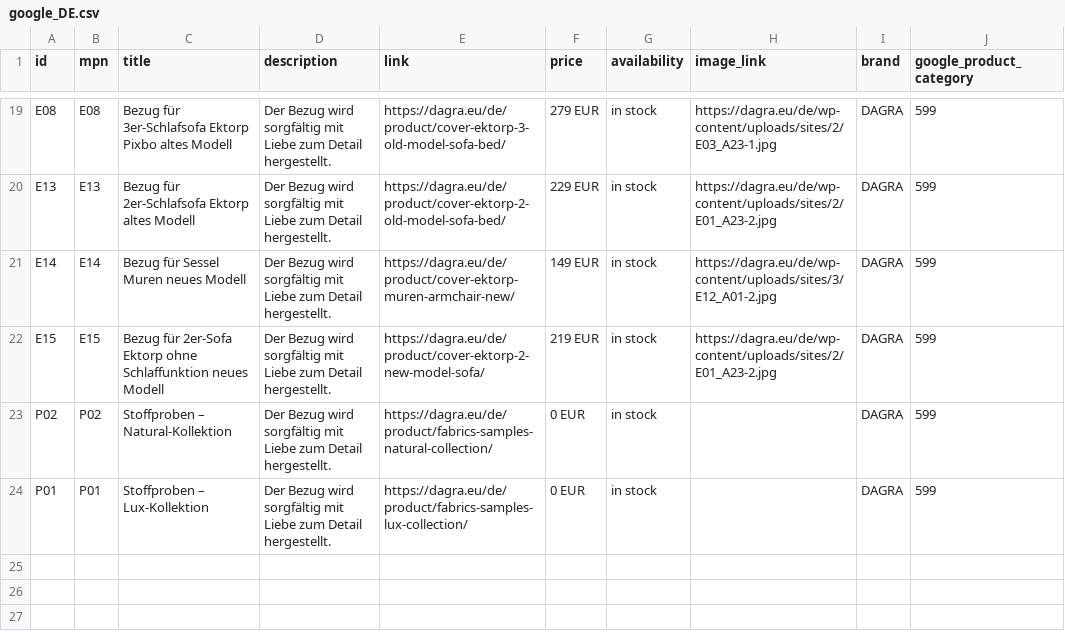
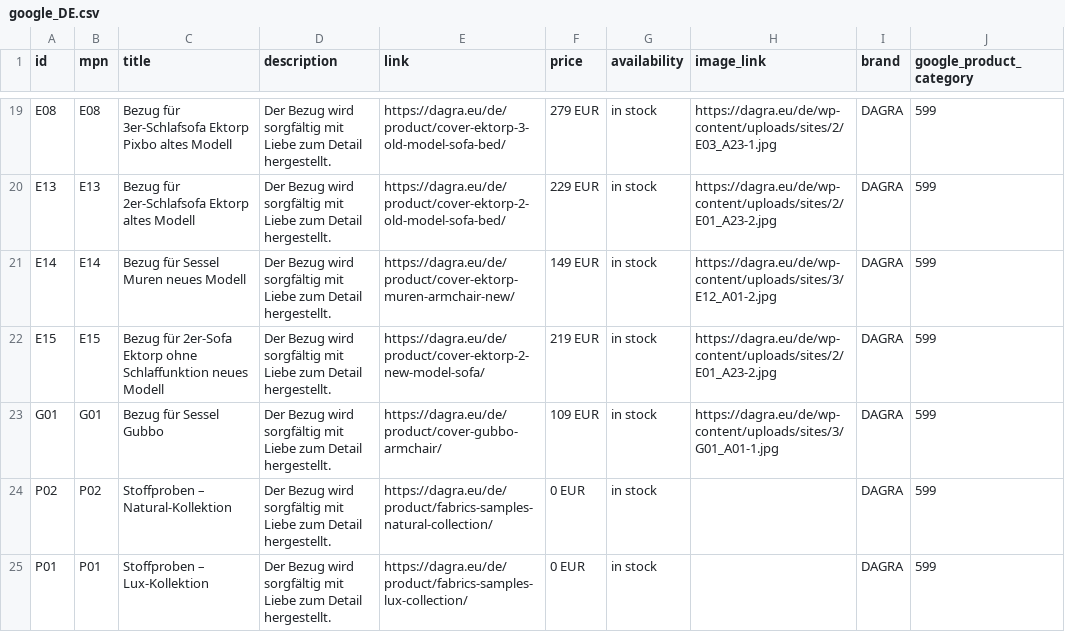
Before and after one commit to DAGRAEU/ProductFeed, a CSV file: google_DE.csv, drawn as a sheet; only a part is shown, gaps mark what is left out; the diff names each change by its address in the sheet, - before the commit and + after, or states it on an @@ line.

Commit message:
2024-02-08T22:37:01.469Z

```diff
--- a/google_DE.csv
+++ b/google_DE.csv
+row 23: G01 | G01 | Bezug für Sessel Gubbo | Der Bezug wird sorgfältig mit Liebe zum Detail hergestellt. | https://dagra.eu/de/product/cover-gubbo-armchair/ | 109 EUR | in stock | https://dagra.eu/de/wp-content/uploads/sites/3/G01_A01-1.jpg | DAGRA | 599
```
